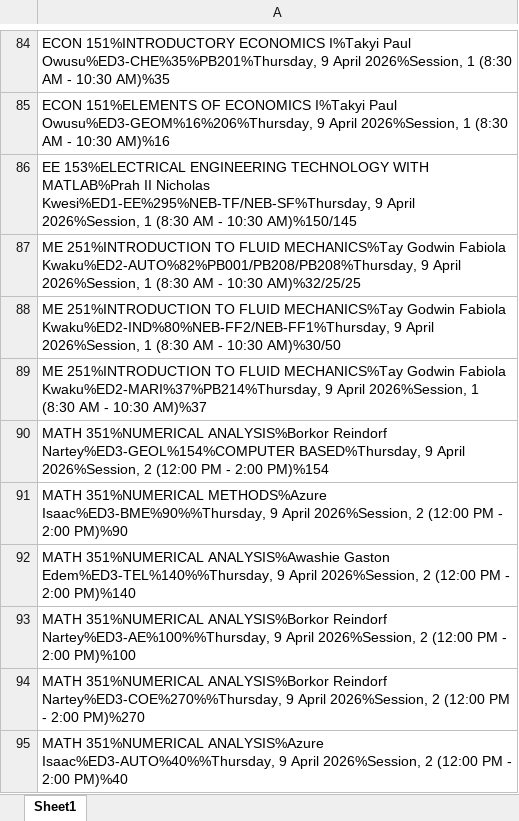
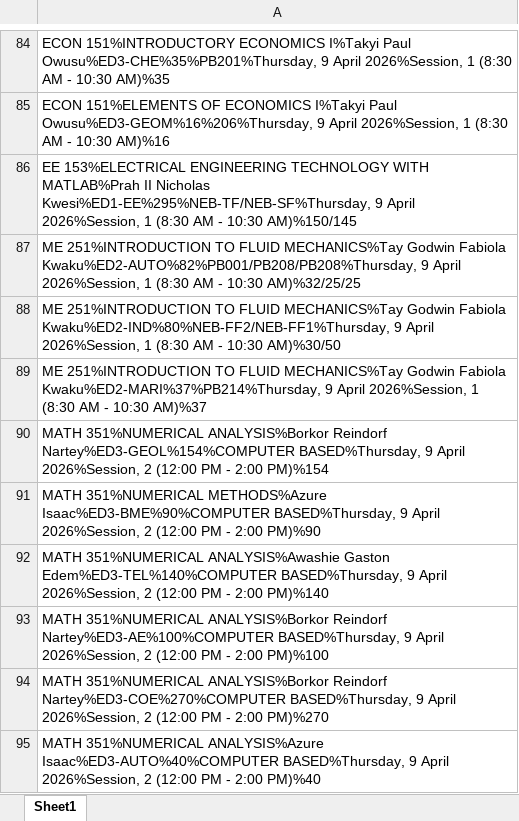
Before and after one commit to HerbertNtim/invigilation-automation, an Excel workbook: src/outputs/Examtt2k25_26_FS-cleaned.xlsx, sheet Sheet1, drawn as a sheet; only a part is shown, gaps mark what is left out; values as stored, in another font and other column widths than the file's, no borders; the diff covers the shown part only; the diff names each change by its address in the sheet, - before the commit and + after, or states it on an @@ line.

```diff
--- a/src/outputs/Examtt2k25_26_FS-cleaned.xlsx (sheet Sheet1)
+++ b/src/outputs/Examtt2k25_26_FS-cleaned.xlsx (sheet Sheet1)
-A91: …351%NUMERICAL METHODS%Azure Isaac%ED3-BME%90%%Thursday, 9 April…
+A91: …351%NUMERICAL METHODS%Azure Isaac%ED3-BME%90%COMPUTER BASED%Thursday, 9 April…
-A92: …ANALYSIS%Awashie Gaston Edem%ED3-TEL%140%%Thursday, 9 April…
+A92: …ANALYSIS%Awashie Gaston Edem%ED3-TEL%140%COMPUTER BASED%Thursday, 9 April…
-A93: …ANALYSIS%Borkor Reindorf Nartey%ED3-AE%100%%Thursday, 9 April…
+A93: …ANALYSIS%Borkor Reindorf Nartey%ED3-AE%100%COMPUTER BASED%Thursday, 9 April…
-A94: …ANALYSIS%Borkor Reindorf Nartey%ED3-COE%270%%Thursday, 9 April…
+A94: …ANALYSIS%Borkor Reindorf Nartey%ED3-COE%270%COMPUTER BASED%Thursday, 9 April…
-A95: …351%NUMERICAL ANALYSIS%Azure Isaac%ED3-AUTO%40%%Thursday, 9 April…
+A95: …351%NUMERICAL ANALYSIS%Azure Isaac%ED3-AUTO%40%COMPUTER BASED%Thursday, 9 April…
```
Also changed, not shown: 49 edited cells elsewhere in this sheet, src/timetables/Examtt2k25_26_FS.xlsx, 5 other files.
